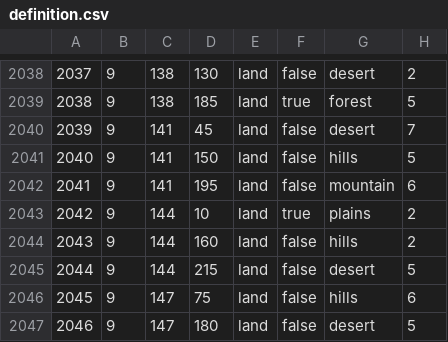
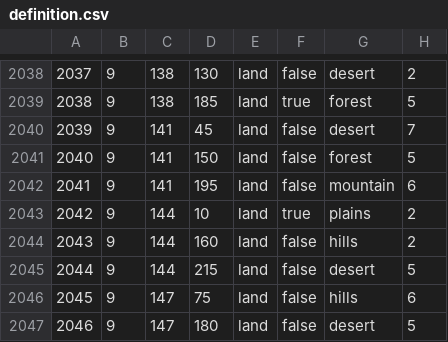
Before and after one commit to ReddixT/Casual-Multiplayer, a CSV file: map/definition.csv, drawn as a sheet; only a part is shown, gaps mark what is left out.

Commit message:
fixes Africa, Province edits
- New Forest tile in Ethiopia
- Small Bookmark overhaul

```diff
--- a/map/definition.csv
+++ b/map/definition.csv
@@ -2040,3 +2040,3 @@
 2039;9;141;45;land;false;desert;7
-2040;9;141;150;land;false;hills;5
+2040;9;141;150;land;false;forest;5
 2041;9;141;195;land;false;mountain;6
```
Also changed, not shown: 8 other files.
